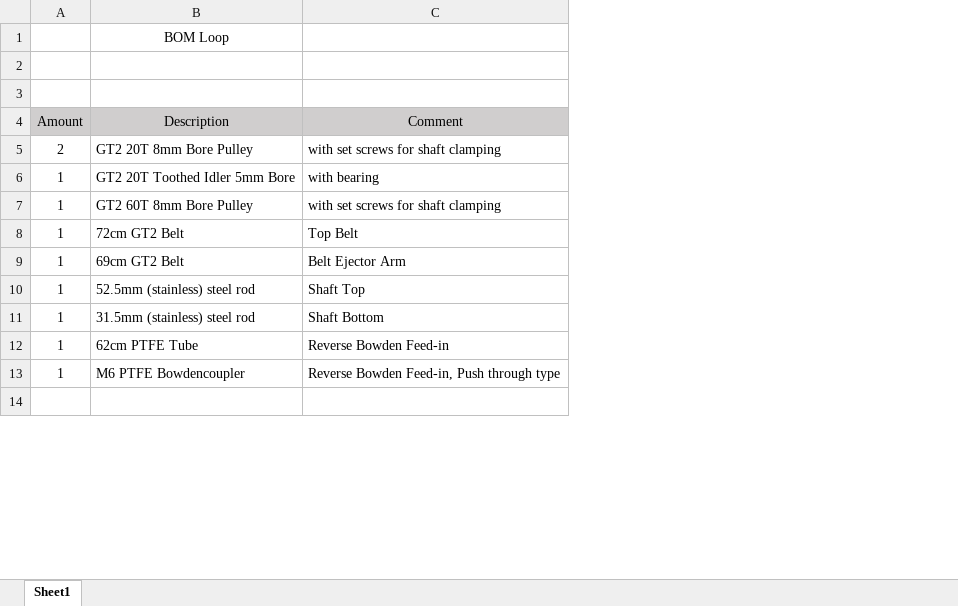
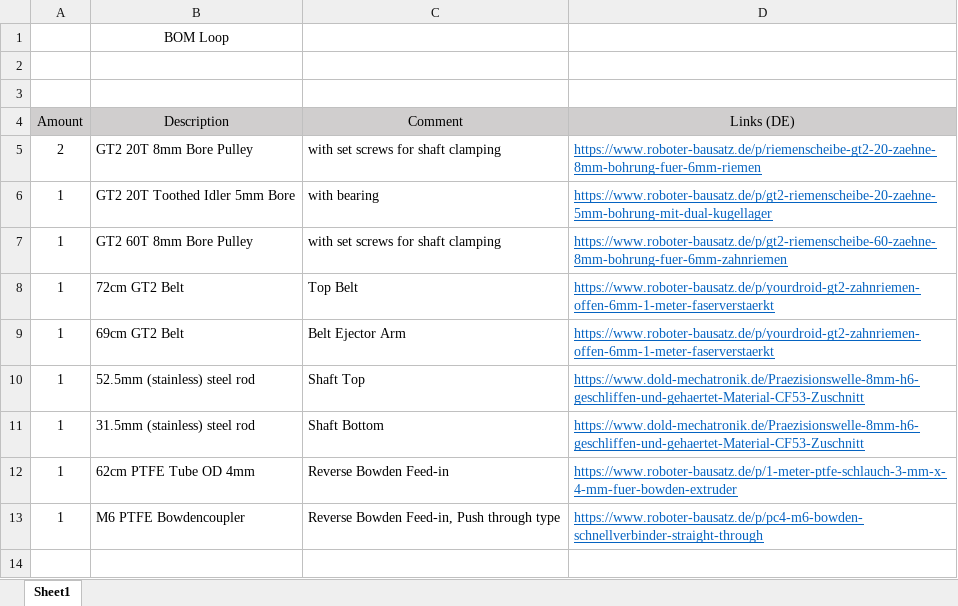
Before and after one commit to Pierro55/Loop, an Excel workbook: Instructions/BOM Loop.xlsx, sheet Sheet1, drawn as a sheet; only a part is shown; values as stored, in another font and other column widths than the file's, no borders; charts and pictures not drawn; the diff names each change by its address in the sheet, - before the commit and + after, or states it on an @@ line.

Commit message:
added links (DE)

```diff
--- a/Instructions/BOM Loop.xlsx (sheet Sheet1)
+++ b/Instructions/BOM Loop.xlsx (sheet Sheet1)
+column D (Links (DE)), rows 5-13: https://www.roboter-bausatz.de/p/riemenscheibe-gt2-20-zaehne-8mm-bohrung-fuer-6mm-riemen | https://www.roboter-bausatz.de/p/gt2-riemenscheibe-20-zaehne-5mm-bohrung-mit-dual-kugellager | https://www.roboter-bausatz.de/p/gt2-riemenscheibe-60-zaehne-8mm-bohrung-fuer-6mm-zahnriemen | https://www.roboter-bausatz.de/p/yourdroid-gt2-zahnriemen-offen-6mm-1-meter-faserverstaerkt | https://www.roboter-bausatz.de/p/yourdroid-gt2-zahnriemen-offen-6mm-1-meter-faserverstaerkt | https://www.dold-mechatronik.de/Praezisionswelle-8mm-h6-geschliffen-und-gehaertet-Material-CF53-Zuschnitt | https://www.dold-mechatronik.de/Praezisionswelle-8mm-h6-geschliffen-und-gehaertet-Material-CF53-Zuschnitt | https://www.roboter-bausatz.de/p/1-meter-ptfe-schlauch-3-mm-x-4-mm-fuer-bowden-extruder | https://www.roboter-bausatz.de/p/pc4-m6-bowden-schnellverbinder-straight-through
-B12 (Description): 62cm PTFE Tube
+B12 (Description): 62cm PTFE Tube OD 4mm
```
Also changed, not shown: charts or pictures, 1 other file.
